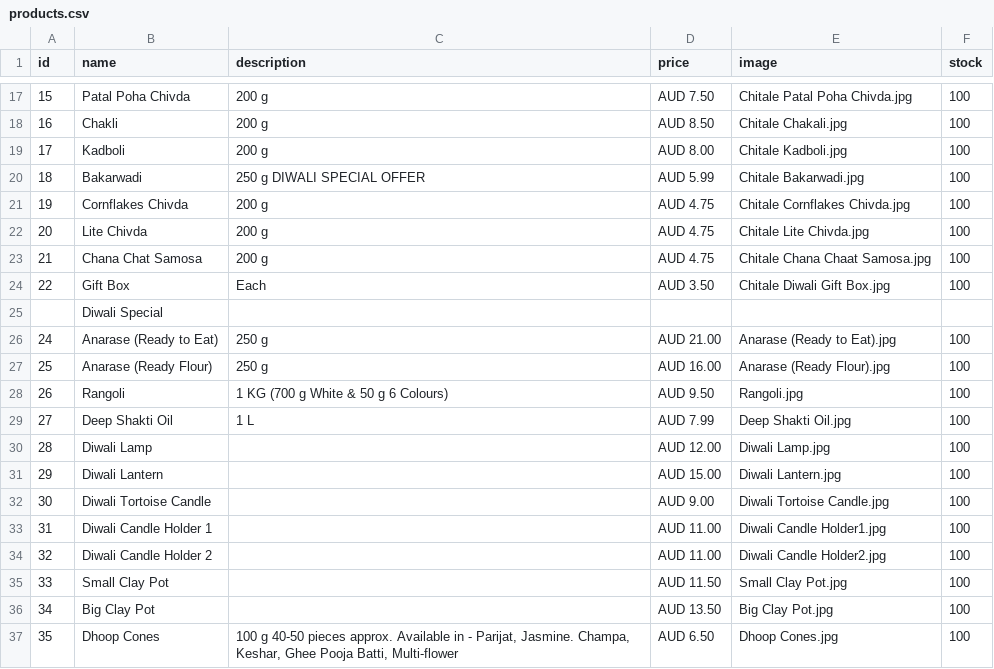
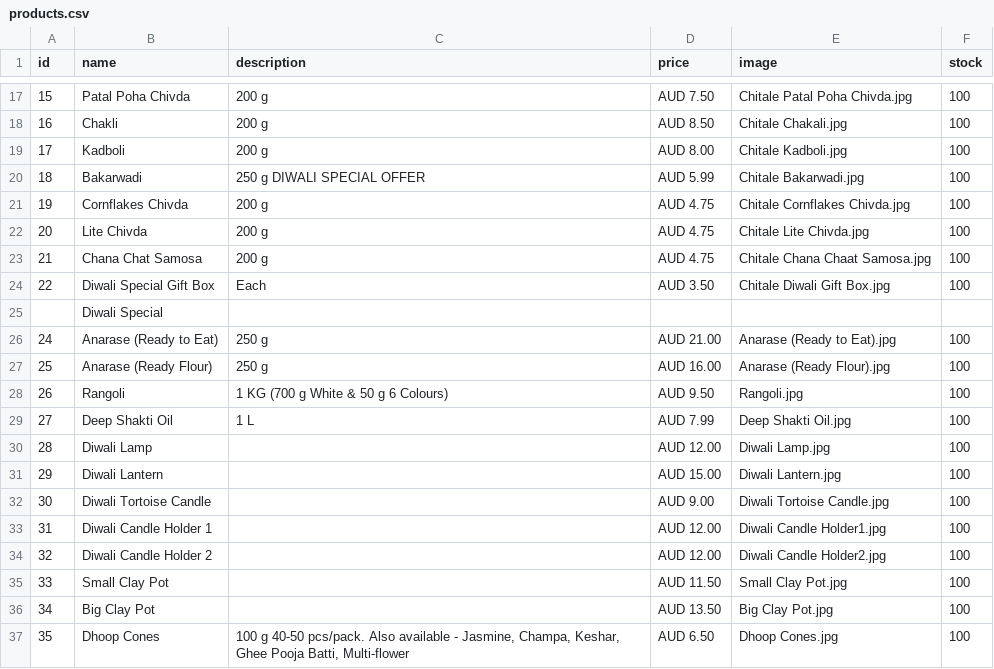
Before and after one commit to hariomfoodswollongong-ops/mywebsite, a CSV file: public/products.csv, drawn as a sheet; only a part is shown, gaps mark what is left out.

Commit message:
Add files via upload

```diff
--- a/public/products.csv
+++ b/public/products.csv
@@ -23,3 +23,3 @@ id,name,description,price,image,stock
 21,Chana Chat Samosa,200 g,AUD 4.75,Chitale Chana Chaat Samosa.jpg,100
-22,Gift Box,Each,AUD 3.50,Chitale Diwali Gift Box.jpg,100
+22,Diwali Special Gift Box,Each,AUD 3.50,Chitale Diwali Gift Box.jpg,100
 ,Diwali Special ,,,,
@@ -32,6 +32,6 @@ id,name,description,price,image,stock
 30,Diwali Tortoise Candle,,AUD 9.00,Diwali Tortoise Candle.jpg,100
-31,Diwali Candle Holder 1,,AUD 11.00,Diwali Candle Holder1.jpg,100
-32,Diwali Candle Holder 2,,AUD 11.00,Diwali Candle Holder2.jpg,100
+31,Diwali Candle Holder 1,,AUD 12.00,Diwali Candle Holder1.jpg,100
+32,Diwali Candle Holder 2,,AUD 12.00,Diwali Candle Holder2.jpg,100
 33,Small Clay Pot,,AUD 11.50,Small Clay Pot.jpg,100
 34,Big Clay Pot,,AUD 13.50,Big Clay Pot.jpg,100
-35,Dhoop Cones,"100 g  40-50 pieces approx. Available in - Parijat, Jasmine. Champa, Keshar, Ghee Pooja Batti, Multi-flower",AUD 6.50,Dhoop Cones.jpg,100
+35,Dhoop Cones,"100 g  40-50 pcs/pack. Also available - Jasmine, Champa, Keshar, Ghee Pooja Batti, Multi-flower ",AUD 6.50,Dhoop Cones.jpg,100
```
